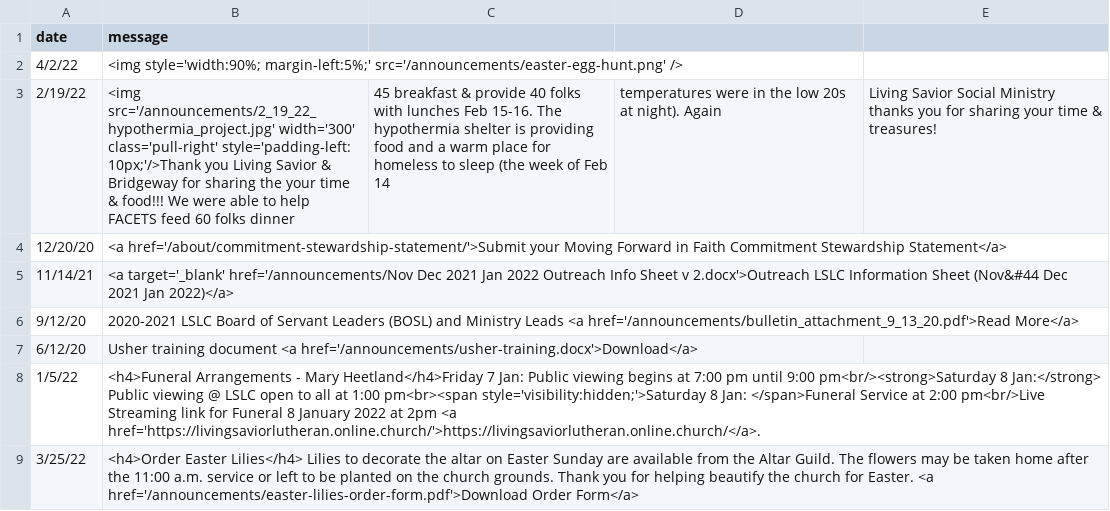
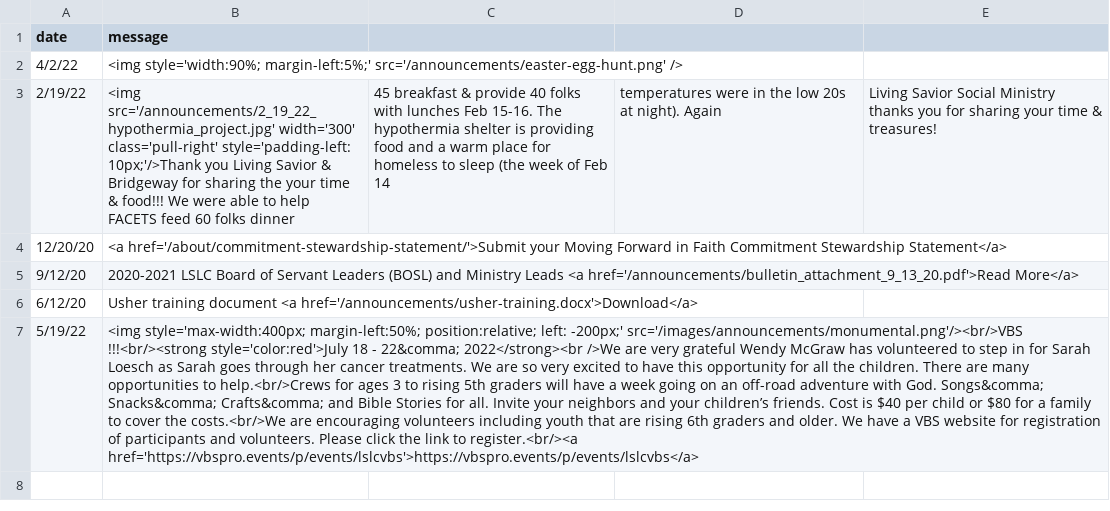
Before and after one commit to cgallarno/living-savior-lutheran-site, a CSV file: _data/announcements.csv, drawn as a sheet; removed rows and columns are numbered as before the commit, all else as after; the diff names each change by its address in the sheet, - before the commit and + after, or states it on an @@ line.

```diff
--- a/_data/announcements.csv
+++ b/_data/announcements.csv
-row 5: 11/14/21 | <a target='_blank' href='/announcements/Nov Dec 2021 Jan 2022 Outreach Info Sheet v 2.docx'>Outreach LSLC Information Sheet (Nov&#44 Dec 2021 Jan 2022)</a>
-row 8: 1/5/22 | <h4>Funeral Arrangements - Mary Heetland</h4>Friday 7 Jan: Public viewing begins at 7:00 pm until 9:00 pm<br/><strong>Saturday 8 Jan:</strong> Public viewing @ LSLC open to all at 1:00 pm<br><span style='visibility:hidden;'>Saturday 8 Jan: </span>Funeral Service at 2:00 pm<br/>Live Streaming link for Funeral 8 January 2022 at 2pm <a href='https://livingsaviorlutheran.online.church/'>https://livingsaviorlutheran.online.church/</a>.
-row 9: 3/25/22 | <h4>Order Easter Lilies</h4> Lilies to decorate the altar on Easter Sunday are available from the Altar Guild. The flowers may be taken home after the 11:00 a.m. service or left to be planted on the church grounds. Thank you for helping beautify the church for Easter. <a href='/announcements/easter-lilies-order-form.pdf'>Download Order Form</a>
+row 7: 5/19/22 | <img style='max-width:400px; margin-left:50%; position:relative; left: -200px;' src='/images/announcements/monumental.png'/><br/>VBS !!!<br/><strong style='color:red'>July 18 - 22&comma; 2022</strong><br />We are very grateful Wendy McGraw has volunteered to step in for Sarah Loesch as Sarah goes through her cancer treatments. We are so very excited to have this opportunity for all the children. There are many opportunities to help.<br/>Crews for ages 3 to rising 5th graders will have a week going on an off-road adventure with God. Songs&comma; Snacks&comma; Crafts&comma; and Bible Stories for all. Invite your neighbors and your children’s friends. Cost is $40 per child or $80 for a family to cover the costs.<br/>We are encouraging volunteers including youth that are rising 6th graders and older. We have a VBS website for registration of participants and volunteers. Please click the link to register.<br/><a href='https://vbspro.events/p/events/lslcvbs'>https://vbspro.events/p/events/lslcvbs</a>
```
Also changed, not shown: 12 other files.
